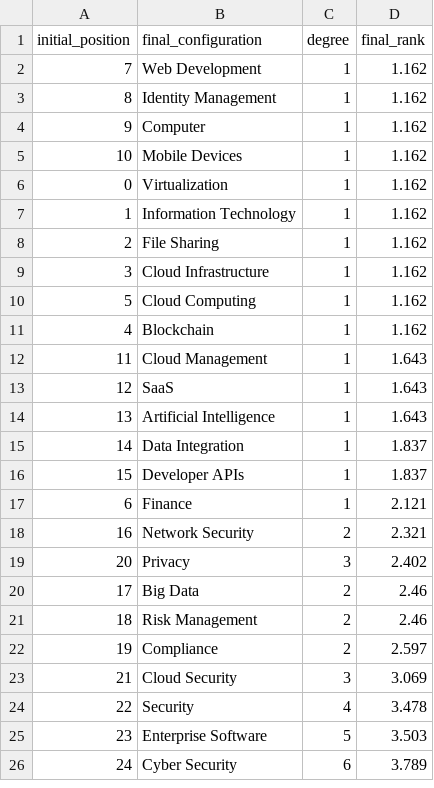
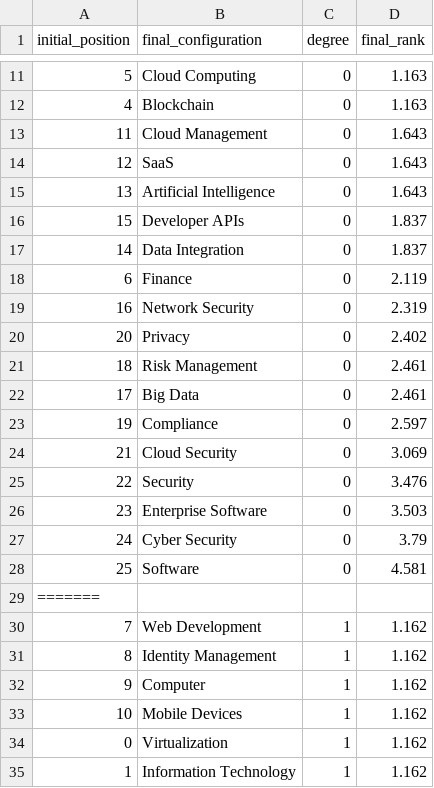
Before and after one commit to technometrics-lab/5-TechRank, a CSV file: csv_results/complete_tech_10.csv, drawn as a sheet; only a part is shown, gaps mark what is left out; the shorter side is filled out with more unchanged rows; the diff covers the shown part only; the diff names each change by its address in the sheet, - before the commit and + after, or states it on an @@ line.

```diff
--- a/csv_results/complete_tech_10.csv
+++ b/csv_results/complete_tech_10.csv
+row 11: 5 | Cloud Computing | 0 | 1.163
+row 12: 4 | Blockchain | 0 | 1.163
+row 13: 11 | Cloud Management | 0 | 1.643
+row 14: 12 | SaaS | 0 | 1.643
+row 15: 13 | Artificial Intelligence | 0 | 1.643
+row 16: 15 | Developer APIs | 0 | 1.837
+row 17: 14 | Data Integration | 0 | 1.837
+row 18: 6 | Finance | 0 | 2.119
+row 19: 16 | Network Security | 0 | 2.319
+row 20: 20 | Privacy | 0 | 2.402
+row 21: 18 | Risk Management | 0 | 2.461
+row 22: 17 | Big Data | 0 | 2.461
+row 23: 19 | Compliance | 0 | 2.597
+row 24: 21 | Cloud Security | 0 | 3.069
+row 25: 22 | Security | 0 | 3.476
+row 26: 23 | Enterprise Software | 0 | 3.503
+row 27: 24 | Cyber Security | 0 | 3.79
+row 28: 25 | Software | 0 | 4.581
+row 29: =======
```
Also changed, not shown: 10 added rows elsewhere in this file, csv_results/complete_companies_10.csv, csv_results/complete_tech_100.csv, 33 other files.
